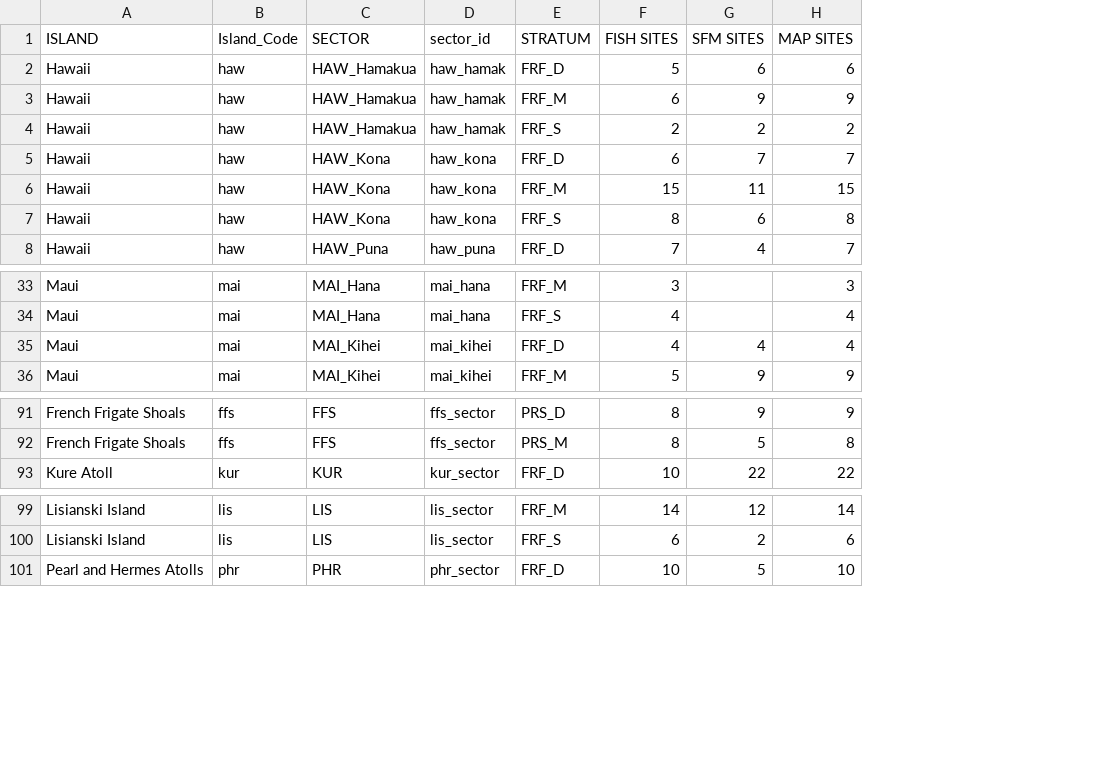
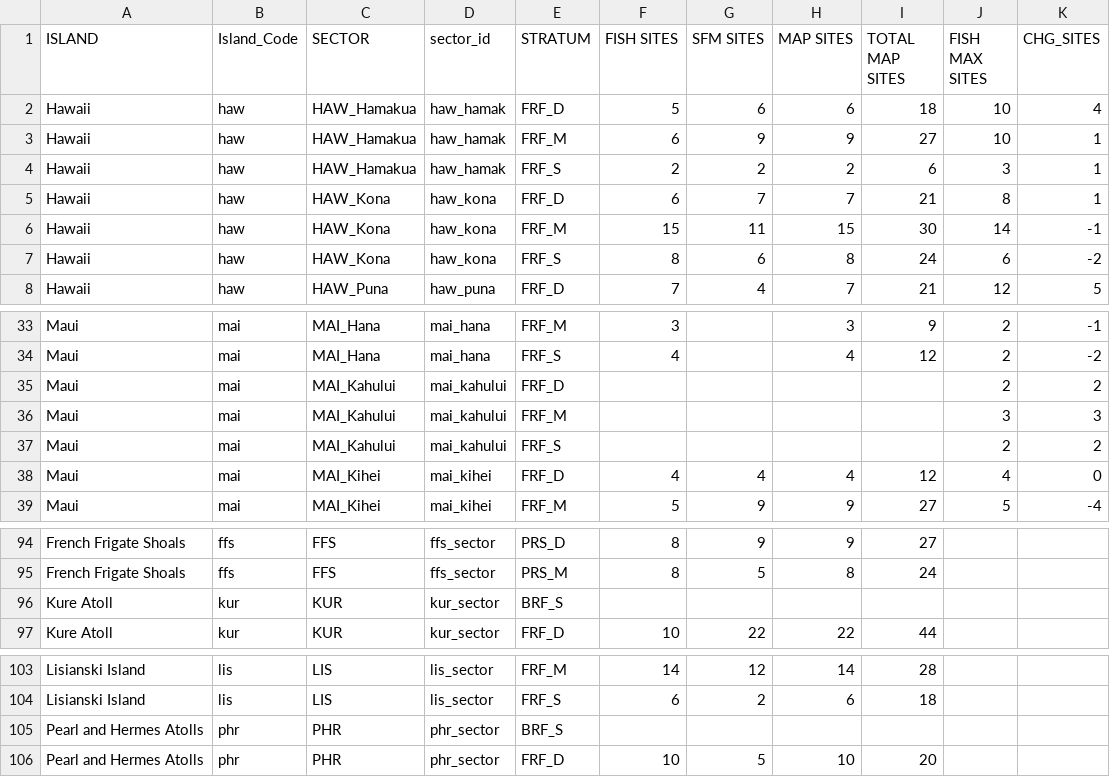
Before and after one commit to krtanaka/ncrmp_common_map, a CSV file: data/misc/Draft Itinerary SE-24-06 - RANDOM_maptargets.csv, drawn as a sheet; only a part is shown, gaps mark what is left out; the diff names each change by its address in the sheet, - before the commit and + after, or states it on an @@ line.

Commit message:
Update Draft Itinerary SE-24-06 - RANDOM_maptargets.csv

```diff
--- a/data/misc/Draft Itinerary SE-24-06 - RANDOM_maptargets.csv
+++ b/data/misc/Draft Itinerary SE-24-06 - RANDOM_maptargets.csv
+column I (TOTAL MAP SITES), rows 2-8: 18 | 27 | 6 | 21 | 30 | 24 | 21; rows 33-34: 9 | 12; rows 38-39: 12 | 27; rows 94-95: 27 | 24; row 97: 44; rows 103-104: 28 | 18; row 106: 20
+column J (FISH MAX SITES), rows 2-8: 10 | 10 | 3 | 8 | 14 | 6 | 12; rows 33-34: 2 | 2; rows 38-39: 4 | 5
+column K (CHG_SITES), rows 2-8: 4 | 1 | 1 | 1 | -1 | -2 | 5; rows 33-34: -1 | -2; rows 38-39: 0 | -4
+row 35: Maui | mai | MAI_Kahului | mai_kahului | FRF_D |  |  |  |  | 2 | 2
+row 36: Maui | mai | MAI_Kahului | mai_kahului | FRF_M |  |  |  |  | 3 | 3
+row 37: Maui | mai | MAI_Kahului | mai_kahului | FRF_S |  |  |  |  | 2 | 2
+row 96: Kure Atoll | kur | KUR | kur_sector | BRF_S
+row 105: Pearl and Hermes Atolls | phr | PHR | phr_sector | BRF_S
```
